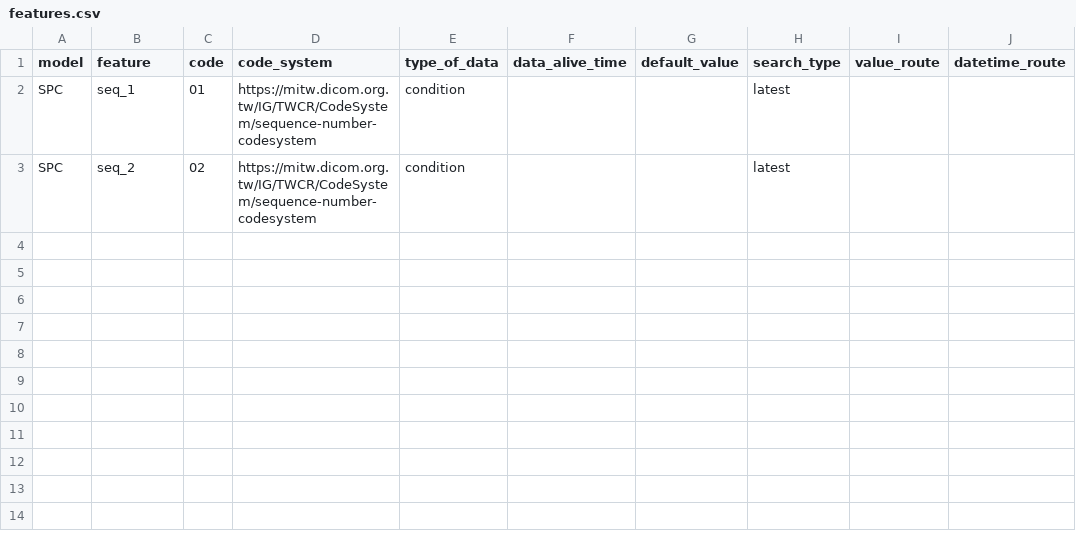
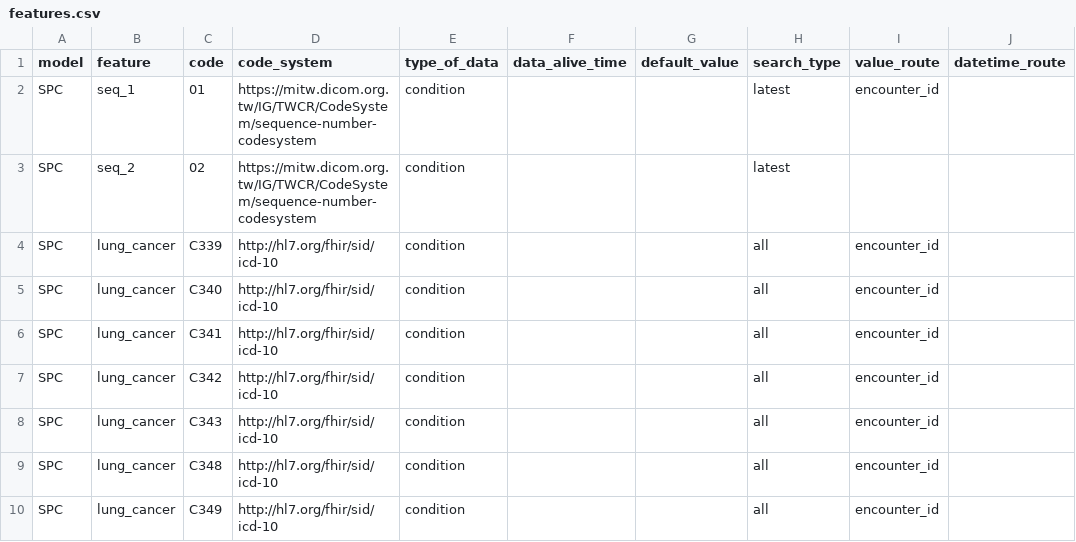
Before and after one commit to billkuojhgf/Model-on-fhir, a CSV file: Backend/config/continuous_training/features.csv, drawn as a sheet.

Commit message:
Minor improvements. Including FHIR test data, continuous training process, and cds hooks process, etc.

```diff
--- a/Backend/config/continuous_training/features.csv
+++ b/Backend/config/continuous_training/features.csv
@@ -1,3 +1,10 @@
 model,feature,code,code_system,type_of_data,data_alive_time,default_value,search_type,value_route,datetime_route
-SPC,seq_1,01,https://mitw.dicom.org.tw/IG/TWCR/CodeSystem/sequence-number-codesystem,condition,,,latest,,
+SPC,seq_1,01,https://mitw.dicom.org.tw/IG/TWCR/CodeSystem/sequence-number-codesystem,condition,,,latest,encounter_id,
 SPC,seq_2,02,https://mitw.dicom.org.tw/IG/TWCR/CodeSystem/sequence-number-codesystem,condition,,,latest,,
+SPC,lung_cancer,C339,http://hl7.org/fhir/sid/icd-10,condition,,,all,encounter_id,
+SPC,lung_cancer,C340,http://hl7.org/fhir/sid/icd-10,condition,,,all,encounter_id,
+SPC,lung_cancer,C341,http://hl7.org/fhir/sid/icd-10,condition,,,all,encounter_id,
+SPC,lung_cancer,C342,http://hl7.org/fhir/sid/icd-10,condition,,,all,encounter_id,
+SPC,lung_cancer,C343,http://hl7.org/fhir/sid/icd-10,condition,,,all,encounter_id,
+SPC,lung_cancer,C348,http://hl7.org/fhir/sid/icd-10,condition,,,all,encounter_id,
+SPC,lung_cancer,C349,http://hl7.org/fhir/sid/icd-10,condition,,,all,encounter_id,
```
Also changed, not shown: Backend/config/continuous_training/training_status.csv, Backend/config/continuous_training/transformation.csv, 40 other files.
